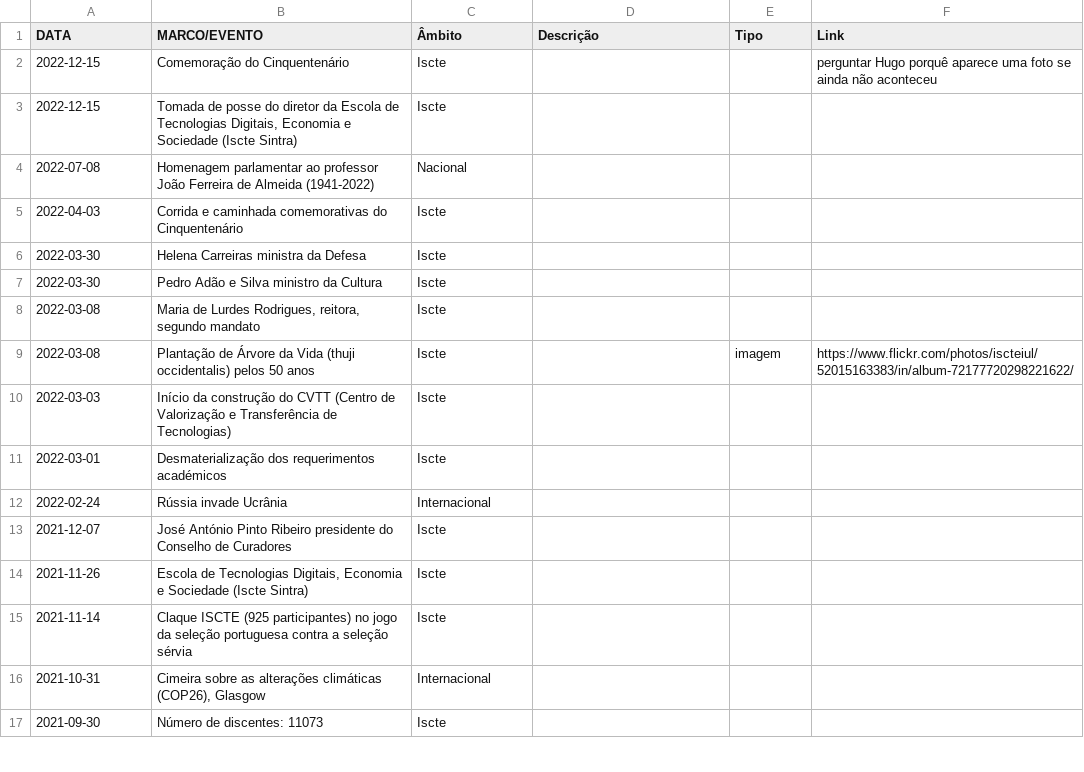
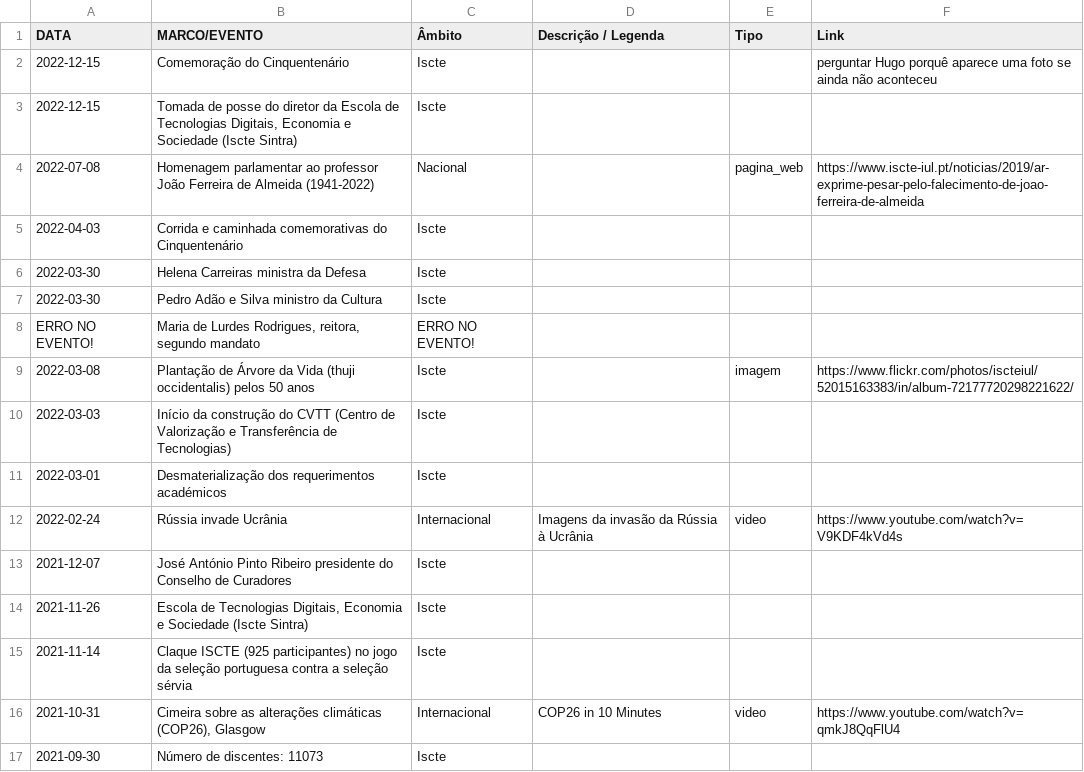
Before and after one commit to quasarresearchgroup/iscte50anos-server, a TSV file: iscte50anos/__scripts/files/Cronologia Cinquentenário.xlsx - CONTEÚDOS.tsv, drawn as a sheet; only a part is shown; the diff covers the shown part only.

```diff
--- a/iscte50anos/__scripts/files/Cronologia Cinquentenário.xlsx - CONTEÚDOS.tsv
+++ b/iscte50anos/__scripts/files/Cronologia Cinquentenário.xlsx - CONTEÚDOS.tsv
@@ -1,5 +1,5 @@
-DATA	MARCO/EVENTO	Âmbito	Descrição	Tipo	Link
+DATA	MARCO/EVENTO	Âmbito	Descrição / Legenda	Tipo	Link
 2022-12-15	Comemoração do Cinquentenário	Iscte			perguntar Hugo porquê aparece uma foto se ainda não aconteceu
 2022-12-15	Tomada de posse do diretor da Escola de Tecnologias Digitais, Economia e Sociedade (Iscte Sintra)	Iscte			
-2022-07-08	Homenagem parlamentar ao professor João Ferreira de Almeida (1941-2022)	Nacional			
+2022-07-08	Homenagem parlamentar ao professor João Ferreira de Almeida (1941-2022)	Nacional		pagina_web	https://www.iscte-iul.pt/noticias/2019/ar-exprime-pesar-pelo-falecimento-de-joao-ferreira-de-almeida
 2022-04-03	Corrida e caminhada comemorativas do Cinquentenário	Iscte			
@@ -7,3 +7,3 @@ DATA	MARCO/EVENTO	Âmbito	Descrição	Tipo	Link
 2022-03-30	Pedro Adão e Silva ministro da Cultura	Iscte			
-2022-03-08	Maria de Lurdes Rodrigues, reitora, segundo mandato	Iscte			
+ERRO NO EVENTO!	Maria de Lurdes Rodrigues, reitora, segundo mandato	ERRO NO EVENTO!			
 2022-03-08	Plantação de Árvore da Vida (thuji occidentalis) pelos 50 anos	Iscte		imagem	https://www.flickr.com/photos/iscteiul/52015163383/in/album-72177720298221622/
@@ -11,3 +11,3 @@ DATA	MARCO/EVENTO	Âmbito	Descrição	Tipo	Link
 2022-03-01	Desmaterialização dos requerimentos académicos	Iscte			
-2022-02-24	Rússia invade Ucrânia	Internacional			
+2022-02-24	Rússia invade Ucrânia	Internacional	Imagens da invasão da Rússia à Ucrânia	video	https://www.youtube.com/watch?v=V9KDF4kVd4s
 2021-12-07	José António Pinto Ribeiro presidente do Conselho de Curadores	Iscte			
@@ -15,3 +15,3 @@ DATA	MARCO/EVENTO	Âmbito	Descrição	Tipo	Link
 2021-11-14	Claque ISCTE (925 participantes) no jogo da seleção portuguesa contra a seleção sérvia	Iscte			
-2021-10-31	Cimeira sobre as alterações climáticas (COP26), Glasgow	Internacional			
+2021-10-31	Cimeira sobre as alterações climáticas (COP26), Glasgow	Internacional	COP26 in 10 Minutes	video	https://www.youtube.com/watch?v=qmkJ8QqFlU4
 2021-09-30	Número de discentes: 11073	Iscte			
```
Also changed, not shown: 7 added rows, 7 removed rows and 59 edited cells elsewhere in this file, iscte50anos/__scripts/files/Cronologia Cinquentenário.xlsx - EVENTOS.tsv, 5 other files.
